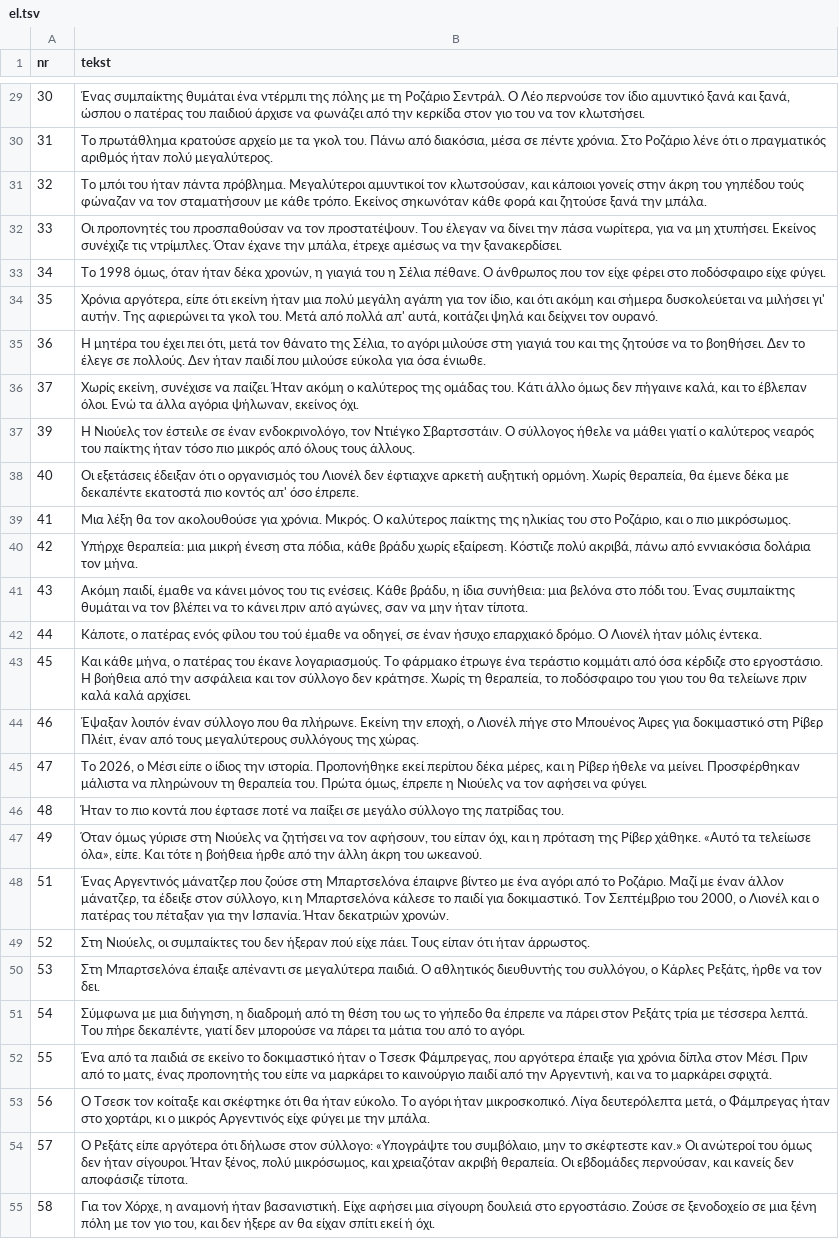
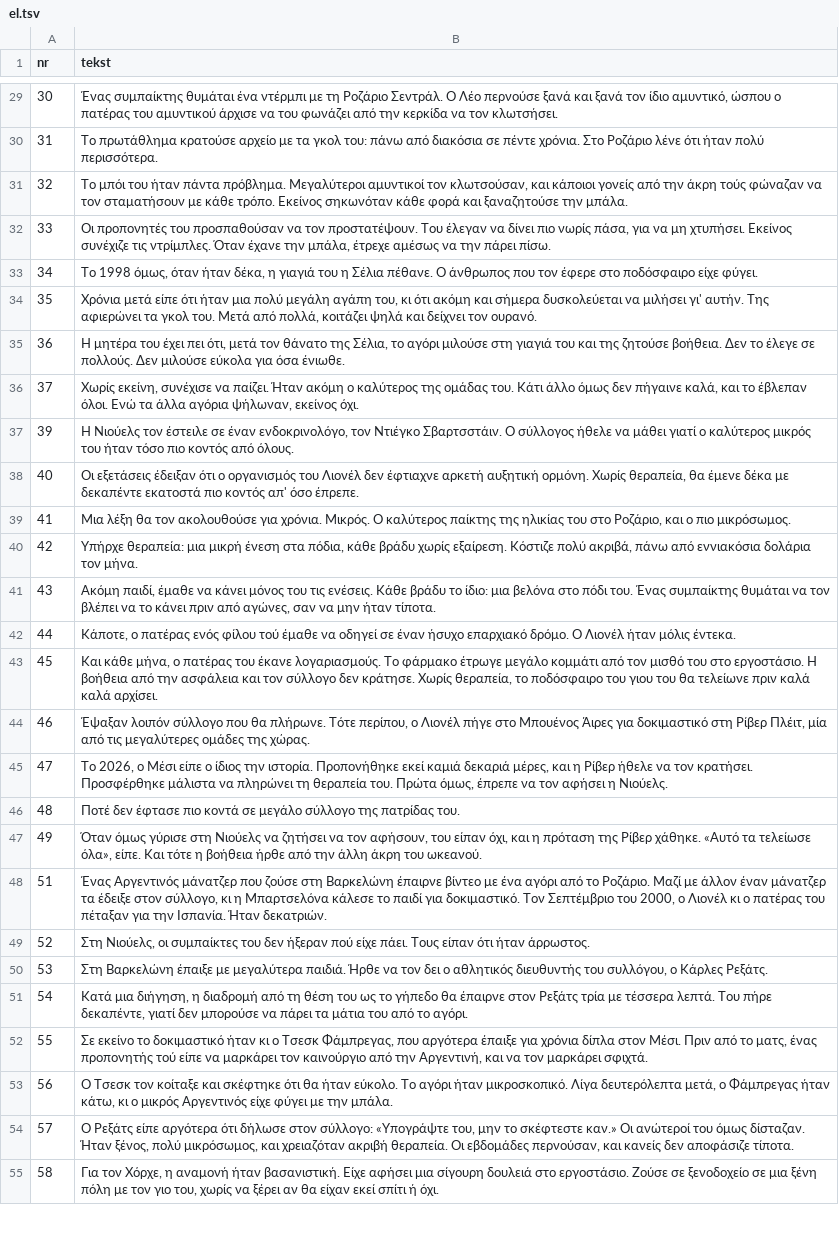
Before and after one commit to fn2h6j82h2-sys/Kjjjj, a TSV file: tlumaczenia/el.tsv, drawn as a sheet; only a part is shown, gaps mark what is left out; the diff covers the shown part only; the diff names each change by its address in the sheet, - before the commit and + after, or states it on an @@ line.

```diff
--- a/tlumaczenia/el.tsv
+++ b/tlumaczenia/el.tsv
-B29 (tekst): …ένα ντέρμπι της πόλης με τη Ροζάριο Σεντράλ. Ο Λέο περνούσε τον ίδιο αμυντικό ξανά και ξανά, ώσπου ο πατέρας του παιδιού άρχισε να φωνάζει από την κερκίδα στον γιο του να τον…
+B29 (tekst): …ένα ντέρμπι με τη Ροζάριο Σεντράλ. Ο Λέο περνούσε ξανά και ξανά τον ίδιο αμυντικό, ώσπου ο πατέρας του αμυντικού άρχισε να του φωνάζει από την κερκίδα να τον…
-B30 (tekst): …τα γκολ του. Πάνω από διακόσια, μέσα σε πέντε χρόνια. Στο Ροζάριο λένε ότι ο πραγματικός αριθμός ήταν πολύ μεγαλύτερος.
+B30 (tekst): …τα γκολ του: πάνω από διακόσια σε πέντε χρόνια. Στο Ροζάριο λένε ότι ήταν πολύ περισσότερα.
-B31 (tekst): …κάποιοι γονείς στην άκρη του γηπέδου τούς φώναζαν να τον σταματήσουν με κάθε τρόπο. Εκείνος σηκωνόταν κάθε φορά και ζητούσε ξανά την μπάλα.
+B31 (tekst): …κάποιοι γονείς από την άκρη τούς φώναζαν να τον σταματήσουν με κάθε τρόπο. Εκείνος σηκωνόταν κάθε φορά και ξαναζητούσε την μπάλα.
-B32 (tekst): …να δίνει την πάσα νωρίτερα, για να μη χτυπήσει. Εκείνος συνέχιζε τις ντρίμπλες. Όταν έχανε την μπάλα, έτρεχε αμέσως να την ξανακερδίσει.
+B32 (tekst): …να δίνει πιο νωρίς πάσα, για να μη χτυπήσει. Εκείνος συνέχιζε τις ντρίμπλες. Όταν έχανε την μπάλα, έτρεχε αμέσως να την πάρει πίσω.
-B33 (tekst): …όταν ήταν δέκα χρονών, η γιαγιά του η Σέλια πέθανε. Ο άνθρωπος που τον είχε φέρει στο ποδόσφαιρο…
+B33 (tekst): …όταν ήταν δέκα, η γιαγιά του η Σέλια πέθανε. Ο άνθρωπος που τον έφερε στο ποδόσφαιρο…
-B34 (tekst): Χρόνια αργότερα, είπε ότι εκείνη ήταν μια πολύ μεγάλη αγάπη για τον ίδιο, και ότι ακόμη και σήμερα δυσκολεύεται να μιλήσει γι' αυτήν. Της αφιερώνει τα γκολ του. Μετά από πολλά απ' αυτά, κοιτάζει ψηλά…
+B34 (tekst): Χρόνια μετά είπε ότι ήταν μια πολύ μεγάλη αγάπη του, κι ότι ακόμη και σήμερα δυσκολεύεται να μιλήσει γι' αυτήν. Της αφιερώνει τα γκολ του. Μετά από πολλά, κοιτάζει ψηλά…
-B35 (tekst): …της ζητούσε να το βοηθήσει. Δεν το έλεγε σε πολλούς. Δεν ήταν παιδί που μιλούσε εύκολα…
+B35 (tekst): …της ζητούσε βοήθεια. Δεν το έλεγε σε πολλούς. Δεν μιλούσε εύκολα…
-B37 (tekst): …ο καλύτερος νεαρός του παίκτης ήταν τόσο πιο μικρός από όλους τους άλλους.
+B37 (tekst): …ο καλύτερος μικρός του ήταν τόσο πιο κοντός από όλους.
-B41 (tekst): …ενέσεις. Κάθε βράδυ, η ίδια συνήθεια: μια βελόνα…
+B41 (tekst): …ενέσεις. Κάθε βράδυ το ίδιο: μια βελόνα…
-B42 (tekst): …ενός φίλου του τού έμαθε να οδηγεί, σε έναν…
+B42 (tekst): …ενός φίλου τού έμαθε να οδηγεί σε έναν…
-B43 (tekst): …φάρμακο έτρωγε ένα τεράστιο κομμάτι από όσα κέρδιζε στο εργοστάσιο. Η βοήθεια από την ασφάλεια και τον σύλλογο δεν κράτησε. Χωρίς τη θεραπεία, το…
+B43 (tekst): …φάρμακο έτρωγε μεγάλο κομμάτι από τον μισθό του στο εργοστάσιο. Η βοήθεια από την ασφάλεια και τον σύλλογο δεν κράτησε. Χωρίς θεραπεία, το…
-B44 (tekst): Έψαξαν λοιπόν έναν σύλλογο που θα πλήρωνε. Εκείνη την εποχή, ο Λιονέλ πήγε στο Μπουένος Άιρες για δοκιμαστικό στη Ρίβερ Πλέιτ, έναν από τους μεγαλύτερους συλλόγους της χώρας.
+B44 (tekst): Έψαξαν λοιπόν σύλλογο που θα πλήρωνε. Τότε περίπου, ο Λιονέλ πήγε στο Μπουένος Άιρες για δοκιμαστικό στη Ρίβερ Πλέιτ, μία από τις μεγαλύτερες ομάδες της χώρας.
-B45 (tekst): …Προπονήθηκε εκεί περίπου δέκα μέρες, και η Ρίβερ ήθελε να μείνει. Προσφέρθηκαν μάλιστα να πληρώνουν τη θεραπεία του. Πρώτα όμως, έπρεπε η Νιούελς να τον αφήσει να φύγει.
+B45 (tekst): …Προπονήθηκε εκεί καμιά δεκαριά μέρες, και η Ρίβερ ήθελε να τον κρατήσει. Προσφέρθηκε μάλιστα να πληρώνει τη θεραπεία του. Πρώτα όμως, έπρεπε να τον αφήσει η Νιούελς.
-B46 (tekst): Ήταν το πιο κοντά που έφτασε ποτέ να παίξει σε μεγάλο…
+B46 (tekst): Ποτέ δεν έφτασε πιο κοντά σε μεγάλο…
-B48 (tekst): …ζούσε στη Μπαρτσελόνα έπαιρνε βίντεο με ένα αγόρι από το Ροζάριο. Μαζί με έναν άλλον μάνατζερ, τα έδειξε στον σύλλογο, κι η Μπαρτσελόνα κάλεσε το παιδί για δοκιμαστικό. Τον Σεπτέμβριο του 2000, ο Λιονέλ και ο πατέρας του πέταξαν για την Ισπανία. Ήταν δεκατριών χρονών.
+B48 (tekst): …ζούσε στη Βαρκελώνη έπαιρνε βίντεο με ένα αγόρι από το Ροζάριο. Μαζί με άλλον έναν μάνατζερ τα έδειξε στον σύλλογο, κι η Μπαρτσελόνα κάλεσε το παιδί για δοκιμαστικό. Τον Σεπτέμβριο του 2000, ο Λιονέλ κι ο πατέρας του πέταξαν για την Ισπανία. Ήταν δεκατριών.
-B50 (tekst): Στη Μπαρτσελόνα έπαιξε απέναντι σε μεγαλύτερα παιδιά. Ο αθλητικός διευθυντής του συλλόγου, ο Κάρλες Ρεξάτς, ήρθε να τον δει.
+B50 (tekst): Στη Βαρκελώνη έπαιξε με μεγαλύτερα παιδιά. Ήρθε να τον δει ο αθλητικός διευθυντής του συλλόγου, ο Κάρλες Ρεξάτς.
-B51 (tekst): Σύμφωνα με μια διήγηση, η διαδρομή από τη θέση του ως το γήπεδο θα έπρεπε να πάρει στον Ρεξάτς…
+B51 (tekst): Κατά μια διήγηση, η διαδρομή από τη θέση του ως το γήπεδο θα έπαιρνε στον Ρεξάτς…
-B52 (tekst): Ένα από τα παιδιά σε εκείνο το δοκιμαστικό ήταν ο Τσεσκ Φάμπρεγας, που αργότερα έπαιξε για χρόνια δίπλα στον Μέσι. Πριν από το ματς, ένας προπονητής του είπε να μαρκάρει το καινούργιο παιδί από την Αργεντινή, και να το μαρκάρει σφιχτά.
+B52 (tekst): Σε εκείνο το δοκιμαστικό ήταν κι ο Τσεσκ Φάμπρεγας, που αργότερα έπαιξε για χρόνια δίπλα στον Μέσι. Πριν από το ματς, ένας προπονητής τού είπε να μαρκάρει τον καινούργιο από την Αργεντινή, και να τον μαρκάρει σφιχτά.
-B53 (tekst): …Φάμπρεγας ήταν στο χορτάρι, κι ο…
+B53 (tekst): …Φάμπρεγας ήταν κάτω, κι ο…
-B54 (tekst): …σύλλογο: «Υπογράψτε του συμβόλαιο, μην το σκέφτεστε καν.» Οι ανώτεροί του όμως δεν ήταν σίγουροι. Ήταν ξένος,…
+B54 (tekst): …σύλλογο: «Υπογράψτε του, μην το σκέφτεστε καν.» Οι ανώτεροί του όμως δίσταζαν. Ήταν ξένος,…
-B55 (tekst): …γιο του, και δεν ήξερε αν θα είχαν σπίτι εκεί ή όχι.
+B55 (tekst): …γιο του, χωρίς να ξέρει αν θα είχαν εκεί σπίτι ή όχι.
```
Also changed, not shown: 170 edited cells elsewhere in this file, 1 other file.
